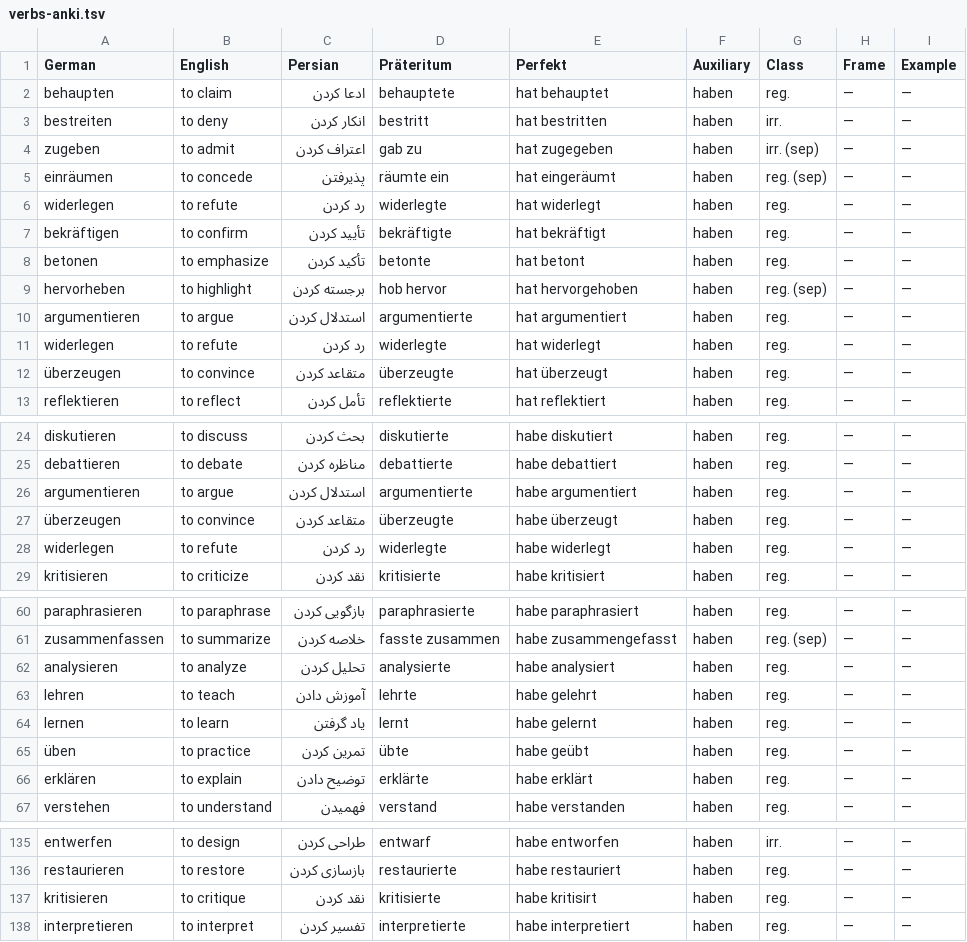
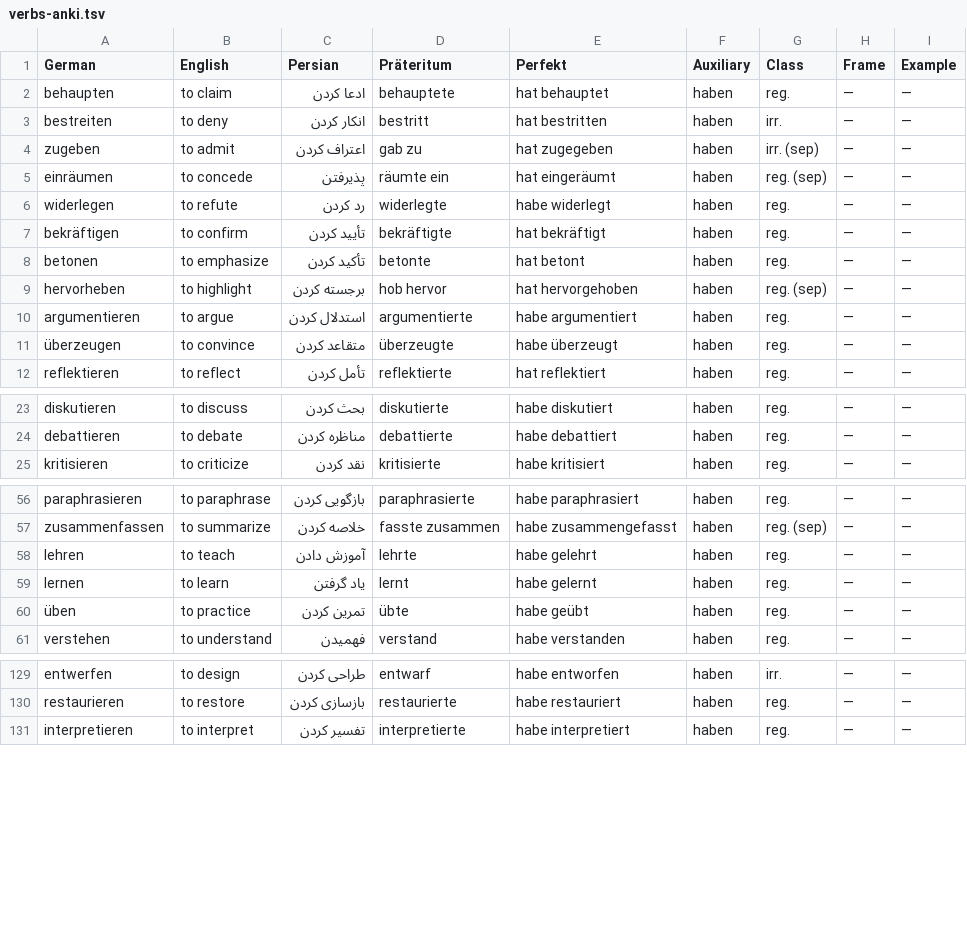
Before and after one commit to alisadeghiaghili/Deutsch, a TSV file: B1/flashcards/verbs-anki.tsv, drawn as a sheet; only a part is shown, gaps mark what is left out.

```diff
--- a/B1/flashcards/verbs-anki.tsv
+++ b/B1/flashcards/verbs-anki.tsv
@@ -5,3 +5,3 @@ zugeben	to admit	اعتراف کردن	gab zu	hat zugegeben	haben	irr. (sep)	—
 einräumen	to concede	پذیرفتن	räumte ein	hat eingeräumt	haben	reg. (sep)	—	—
-widerlegen	to refute	رد کردن	widerlegte	hat widerlegt	haben	reg.	—	—
+widerlegen	to refute	رد کردن	widerlegte	habe widerlegt	haben	reg.	—	—
 bekräftigen	to confirm	تأیید کردن	bekräftigte	hat bekräftigt	haben	reg.	—	—
@@ -9,5 +9,4 @@ betonen	to emphasize	تأکید کردن	betonte	hat betont	haben	reg.	—	—
 hervorheben	to highlight	برجسته کردن	hob hervor	hat hervorgehoben	haben	reg. (sep)	—	—
-argumentieren	to argue	استدلال کردن	argumentierte	hat argumentiert	haben	reg.	—	—
-widerlegen	to refute	رد کردن	widerlegte	hat widerlegt	haben	reg.	—	—
-überzeugen	to convince	متقاعد کردن	überzeugte	hat überzeugt	haben	reg.	—	—
+argumentieren	to argue	استدلال کردن	argumentierte	habe argumentiert	haben	reg.	—	—
+überzeugen	to convince	متقاعد کردن	überzeugte	habe überzeugt	haben	reg.	—	—
 reflektieren	to reflect	تأمل کردن	reflektierte	hat reflektiert	haben	reg.	—	—
@@ -25,5 +24,2 @@ diskutieren	to discuss	بحث کردن	diskutierte	habe diskutiert	haben	reg.
 debattieren	to debate	مناظره کردن	debattierte	habe debattiert	haben	reg.	—	—
-argumentieren	to argue	استدلال کردن	argumentierte	habe argumentiert	haben	reg.	—	—
-überzeugen	to convince	متقاعد کردن	überzeugte	habe überzeugt	haben	reg.	—	—
-widerlegen	to refute	رد کردن	widerlegte	habe widerlegt	haben	reg.	—	—
 kritisieren	to criticize	نقد کردن	kritisierte	habe kritisiert	haben	reg.	—	—
@@ -61,3 +57,2 @@ paraphrasieren	to paraphrase	بازگویی کردن	paraphrasierte	habe paraphr
 zusammenfassen	to summarize	خلاصه کردن	fasste zusammen	habe zusammengefasst	haben	reg. (sep)	—	—
-analysieren	to analyze	تحلیل کردن	analysierte	habe analysiert	haben	reg.	—	—
 lehren	to teach	آموزش دادن	lehrte	habe gelehrt	haben	reg.	—	—
@@ -65,3 +60,2 @@ lernen	to learn	یاد گرفتن	lernt	habe gelernt	haben	reg.	—	—
 üben	to practice	تمرین کردن	übte	habe geübt	haben	reg.	—	—
-erklären	to explain	توضیح دادن	erklärte	habe erklärt	haben	reg.	—	—
 verstehen	to understand	فهمیدن	verstand	habe verstanden	haben	reg.	—	—
@@ -136,3 +130,2 @@ entwerfen	to design	طراحی کردن	entwarf	habe entworfen	haben	irr.	—
 restaurieren	to restore	بازسازی کردن	restaurierte	habe restauriert	haben	reg.	—	—
-kritisieren	to critique	نقد کردن	kritisierte	habe kritisirt	haben	reg.	—	—
 interpretieren	to interpret	تفسیر کردن	interpretierte	habe interpretiert	haben	reg.	—	—
```
Also changed, not shown: A1/flashcards/verbs-anki.tsv, A2/flashcards/verbs-anki.tsv, 20 other files.
